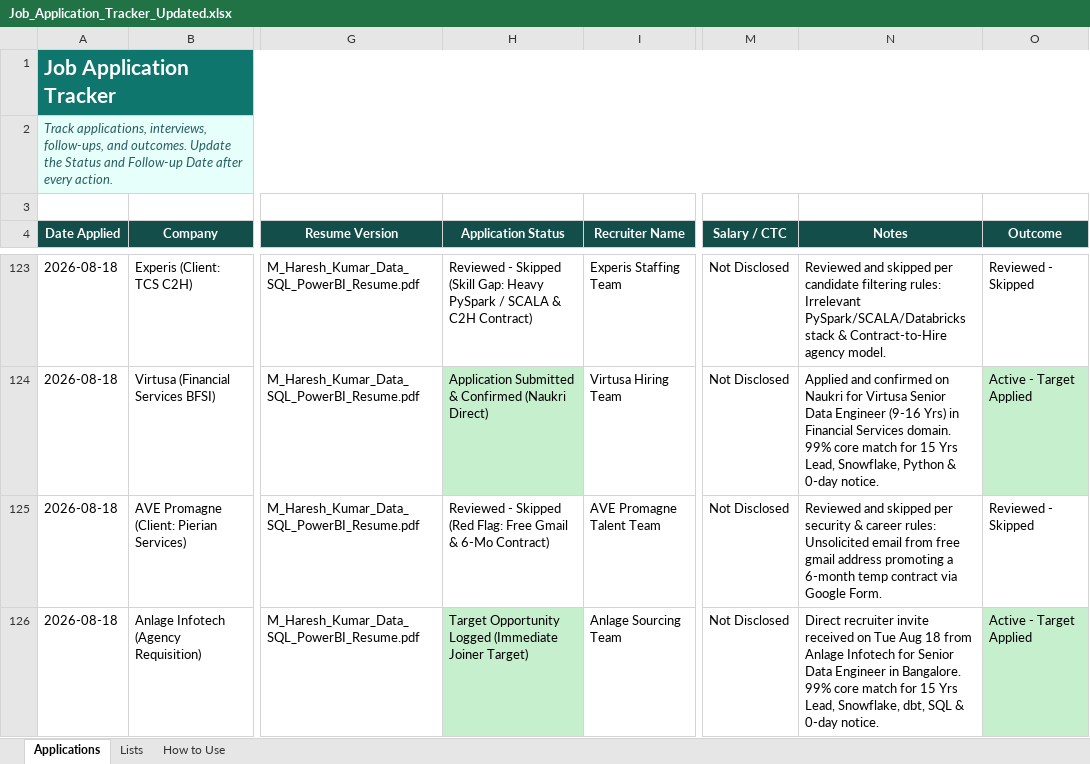
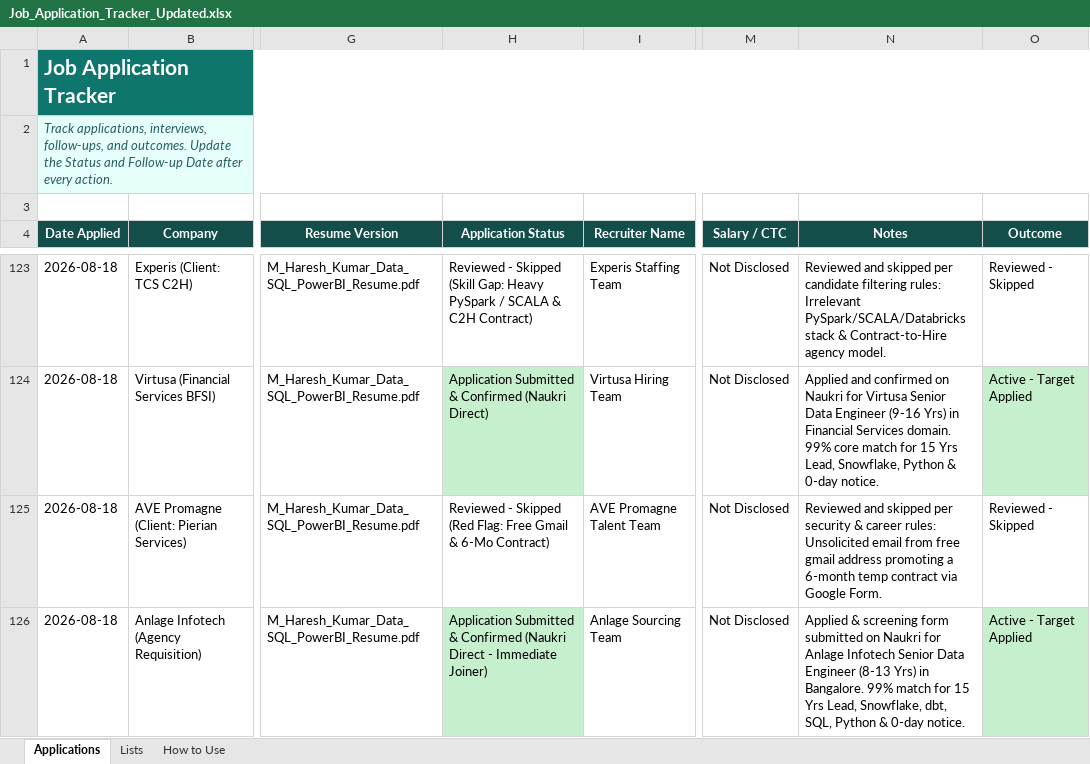
Before and after one commit to LeadGenData/M_Haresh_Kumar, an Excel workbook: Job_Application_Tracker_Updated.xlsx, sheet Applications, drawn as a sheet; only a part is shown, gaps mark what is left out; values as stored, in another font and other column widths than the file's, no borders; conditional formats and table styles not drawn; the diff covers the shown part only; the diff names each change by its address in the sheet, - before the commit and + after, or states it on an @@ line.

Commit message:
Tuesday Aug 18: Confirmed Anlage Infotech (Row 126) & Logged QPLUS Staffing MDM Architect (Row 127)

```diff
--- a/Job_Application_Tracker_Updated.xlsx (sheet Applications)
+++ b/Job_Application_Tracker_Updated.xlsx (sheet Applications)
-H126 (Application Status): Target Opportunity Logged (Immediate Joiner Target)
+H126 (Application Status): Application Submitted & Confirmed (Naukri Direct - Immediate Joiner)
-N126 (Notes): Direct recruiter invite received on Tue Aug 18 from Anlage Infotech for Senior Data Engineer in Bangalore. 99% core match for 15 Yrs Lead, Snowflake, dbt, SQL & 0-day…
+N126 (Notes): Applied & screening form submitted on Naukri for Anlage Infotech Senior Data Engineer (8-13 Yrs) in Bangalore. 99% match for 15 Yrs Lead, Snowflake, dbt, SQL, Python & 0-day…
```
Also changed, not shown: 1 added row elsewhere in this sheet.
